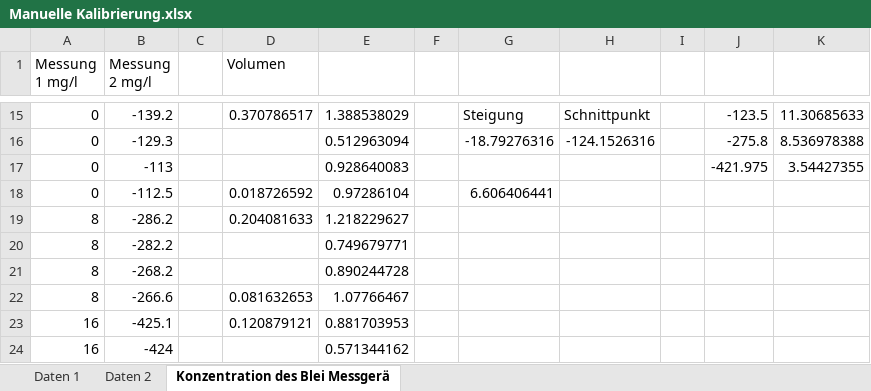
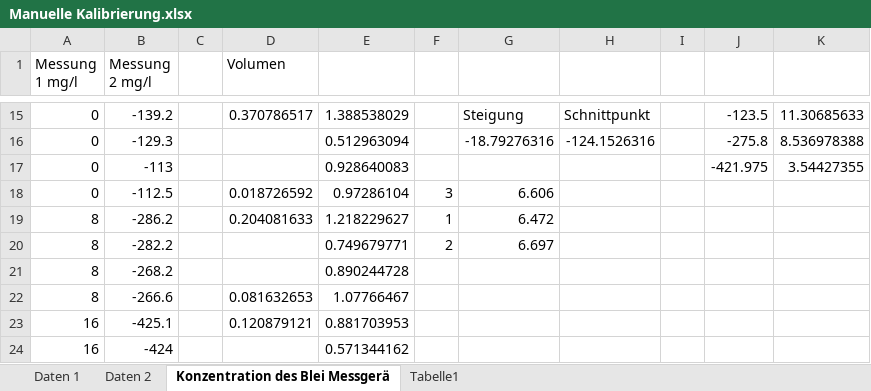
Before and after one commit to daroletibuza/AnalytikV2.2, an Excel workbook: Manuelle Kalibrierung.xlsx, sheet Konzentration des Blei Messgerä, drawn as a sheet; only a part is shown, gaps mark what is left out; values as stored, in another font and other column widths than the file's, no borders; the diff names each change by its address in the sheet, - before the commit and + after, or states it on an @@ line.

```diff
--- a/Manuelle Kalibrierung.xlsx (sheet Konzentration des Blei Messgerä)
+++ b/Manuelle Kalibrierung.xlsx (sheet Konzentration des Blei Messgerä)
+sheet tab: Tabelle1
-F18: (empty)
+F18: 3
-G18: 6.606406441
+G18: 6.606
-F19: (empty)
+F19: 1
-G19: (empty)
+G19: 6.472
-F20: (empty)
+F20: 2
-G20: (empty)
+G20: 6.697
```
Also changed, not shown: 10 other files.
